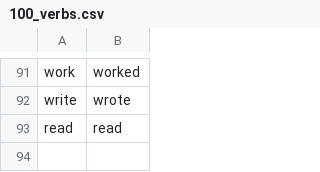
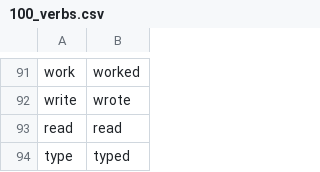
Before and after one commit to ericksonlopes/English_Learning_Tools, a CSV file: 04_verb_to_be/100_verbs.csv, drawn as a sheet; only a part is shown, gaps mark what is left out; the diff names each change by its address in the sheet, - before the commit and + after, or states it on an @@ line.

```diff
--- a/04_verb_to_be/100_verbs.csv
+++ b/04_verb_to_be/100_verbs.csv
+row 94: type | typed
```
Also changed, not shown: 1 other file.
